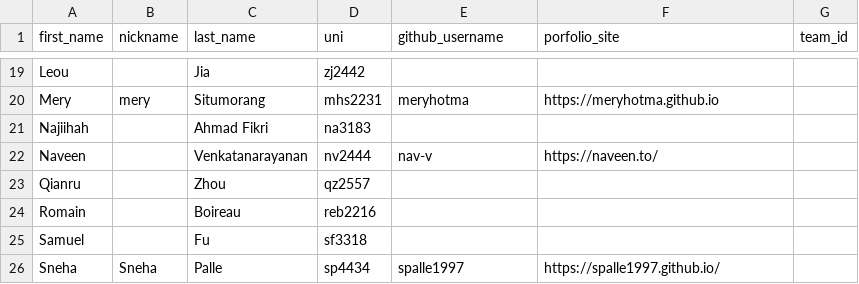
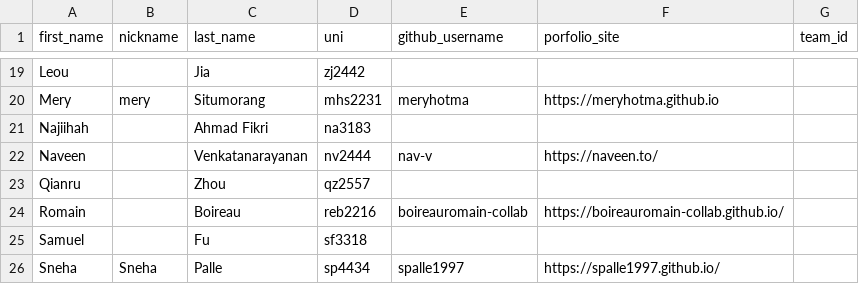
Before and after one commit to Jinxxxx1234/course-materials, a CSV file: semesters/spring_2026/people.csv, drawn as a sheet; only a part is shown, gaps mark what is left out.

Commit message:
Pictures, people

```diff
--- a/semesters/spring_2026/people.csv
+++ b/semesters/spring_2026/people.csv
@@ -23,3 +23,3 @@ Naveen,,Venkatanarayanan,nv2444,nav-v,https://naveen.to/,
 Qianru,,Zhou,qz2557,,,
-Romain,,Boireau,reb2216,,,
+Romain,,Boireau,reb2216,boireauromain-collab,https://boireauromain-collab.github.io/,
 Samuel,,Fu,sf3318,,,
```
Also changed, not shown: 2 other files.
